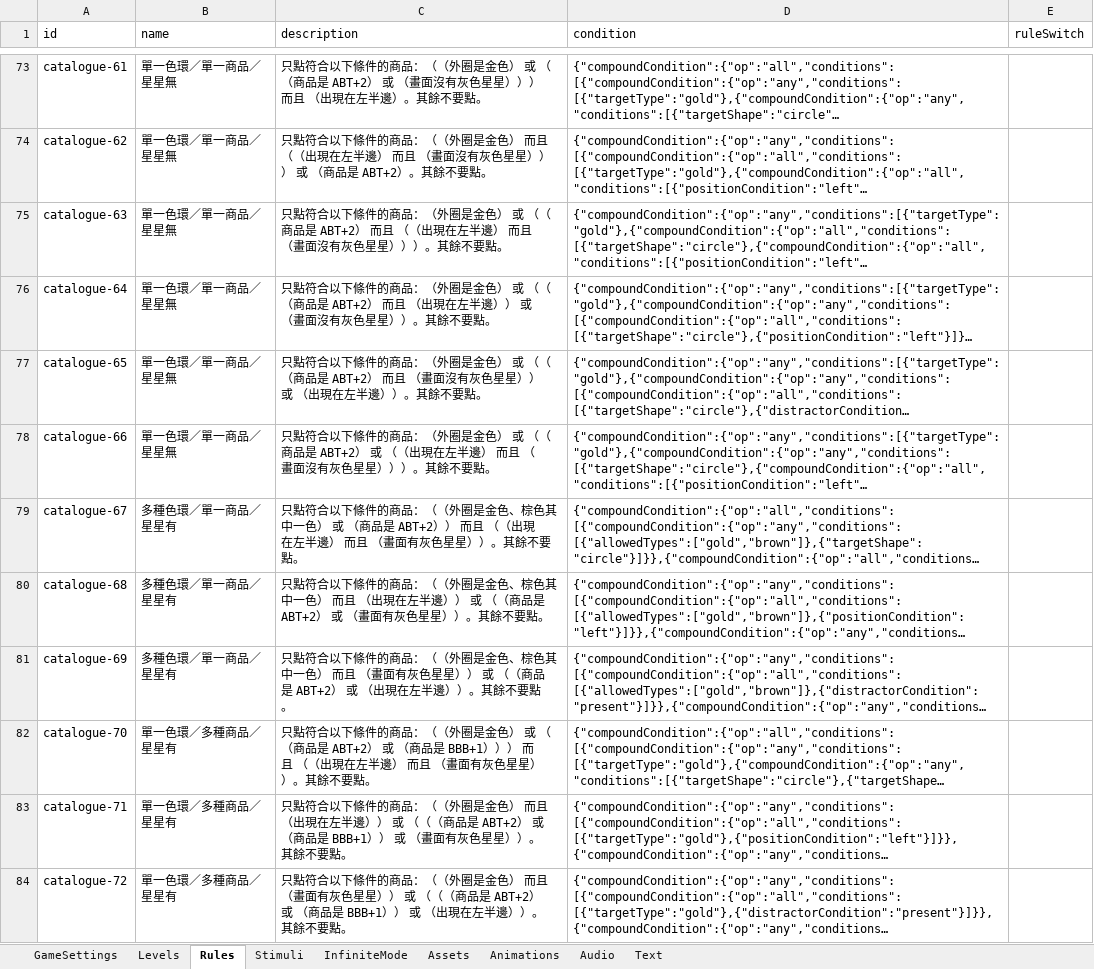
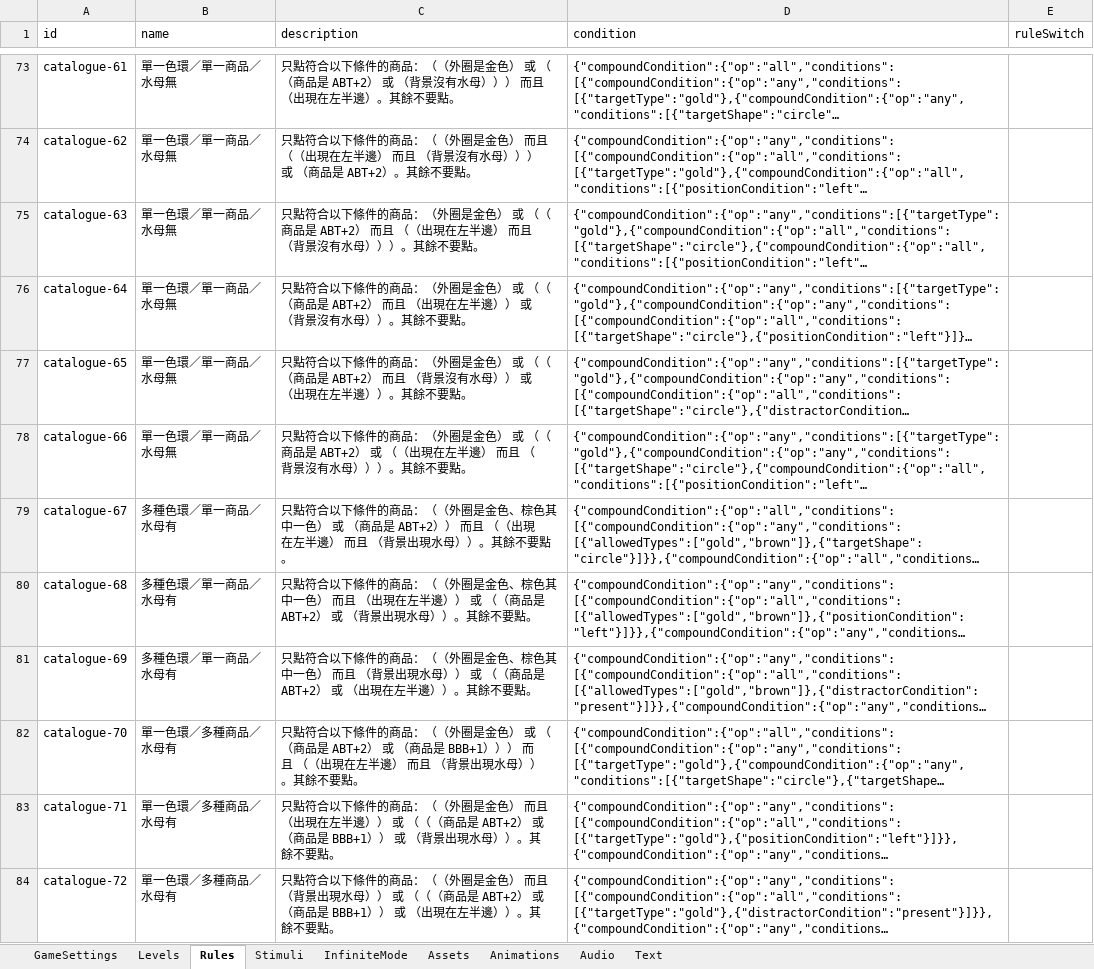
Before and after one commit to henrysun-code/reaction-speed-test, an Excel workbook: games/reaction-speed-test/config/game_config.xlsx, sheet Rules, drawn as a sheet; only a part is shown, gaps mark what is left out; long unchanged cells end in …; values as stored, in another font and other column widths than the file's, no borders; the diff covers the shown part only; the diff names each change by its address in the sheet, - before the commit and + after, or states it on an @@ line.

```diff
--- a/games/reaction-speed-test/config/game_config.xlsx (sheet Rules)
+++ b/games/reaction-speed-test/config/game_config.xlsx (sheet Rules)
-B73:B78 (name): 單一色環／單一商品／星星無
+B73:B78 (name): 單一色環／單一商品／水母無
-C73 (description): …或 （畫面沒有灰色星星）））…
+C73 (description): …或 （背景沒有水母）））…
-C74 (description): …而且 （畫面沒有灰色星星）））…
+C74 (description): …而且 （背景沒有水母）））…
-C75 (description): …而且 （畫面沒有灰色星星）））。…
+C75 (description): …而且 （背景沒有水母）））。…
-C76 (description): …或 （畫面沒有灰色星星））。其…
+C76 (description): …或 （背景沒有水母））。其…
-C77 (description): …而且 （畫面沒有灰色星星）） 或…
+C77 (description): …而且 （背景沒有水母）） 或…
-C78 (description): …而且 （畫面沒有灰色星星）））。…
+C78 (description): …而且 （背景沒有水母）））。…
-B79:B81 (name): 多種色環／單一商品／星星有
+B79:B81 (name): 多種色環／單一商品／水母有
-C79 (description): …而且 （畫面有灰色星星））。其…
+C79 (description): …而且 （背景出現水母））。其…
-C80 (description): …或 （畫面有灰色星星））。其…
+C80 (description): …或 （背景出現水母））。其…
-C81 (description): …而且 （畫面有灰色星星）） 或…
+C81 (description): …而且 （背景出現水母）） 或…
-B82:B84 (name): 單一色環／多種商品／星星有
+B82:B84 (name): 單一色環／多種商品／水母有
-C82 (description): …而且 （畫面有灰色星星））。其…
+C82 (description): …而且 （背景出現水母））。其…
-C83 (description): …或 （畫面有灰色星星））。其…
+C83 (description): …或 （背景出現水母））。其…
-C84 (description): …而且 （畫面有灰色星星）） 或…
+C84 (description): …而且 （背景出現水母）） 或…
```
Also changed, not shown: 99 edited cells elsewhere in this sheet, sheet Levels, sheet Assets, 19 other files.
